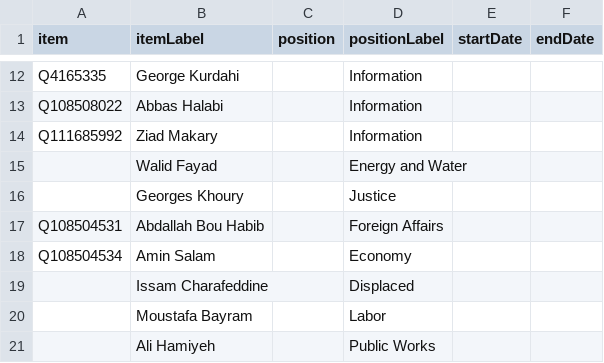
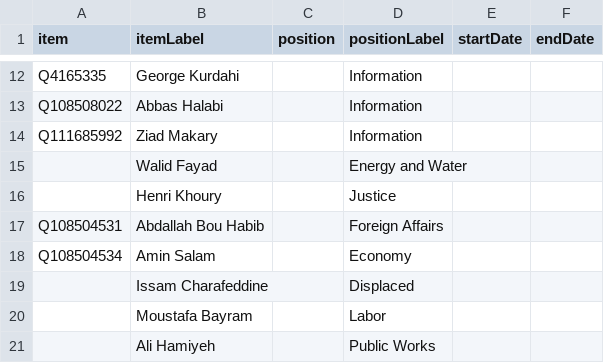
Before and after one commit to every-politician-scrapers/lebanon, a CSV file: sources/cabinet/2021-mikati-3/scraped.csv, drawn as a sheet; only a part is shown, gaps mark what is left out.

Commit message:
Compare external sources to Wikidata

```diff
--- a/sources/cabinet/2021-mikati-3/scraped.csv
+++ b/sources/cabinet/2021-mikati-3/scraped.csv
@@ -15,3 +15,3 @@ Q111685992,Ziad Makary,,Information,,
 ,Walid Fayad,,Energy and Water,,
-,Georges Khoury,,Justice,,
+,Henri Khoury,,Justice,,
 Q108504531,Abdallah Bou Habib,,Foreign Affairs,,
```
Also changed, not shown: 1 other file.
